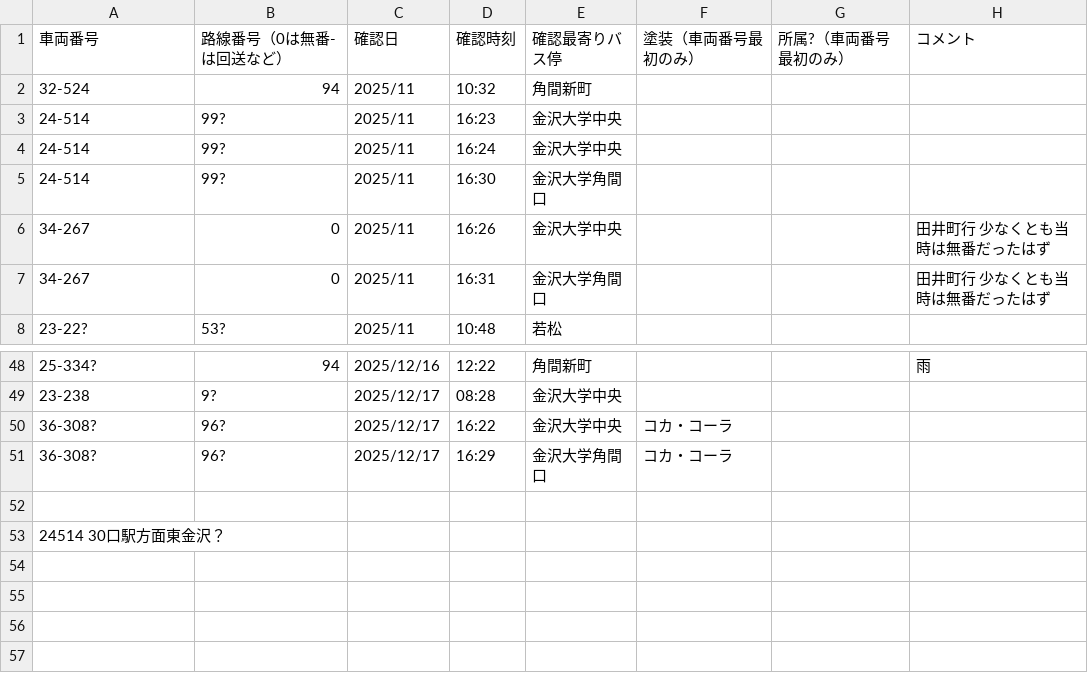
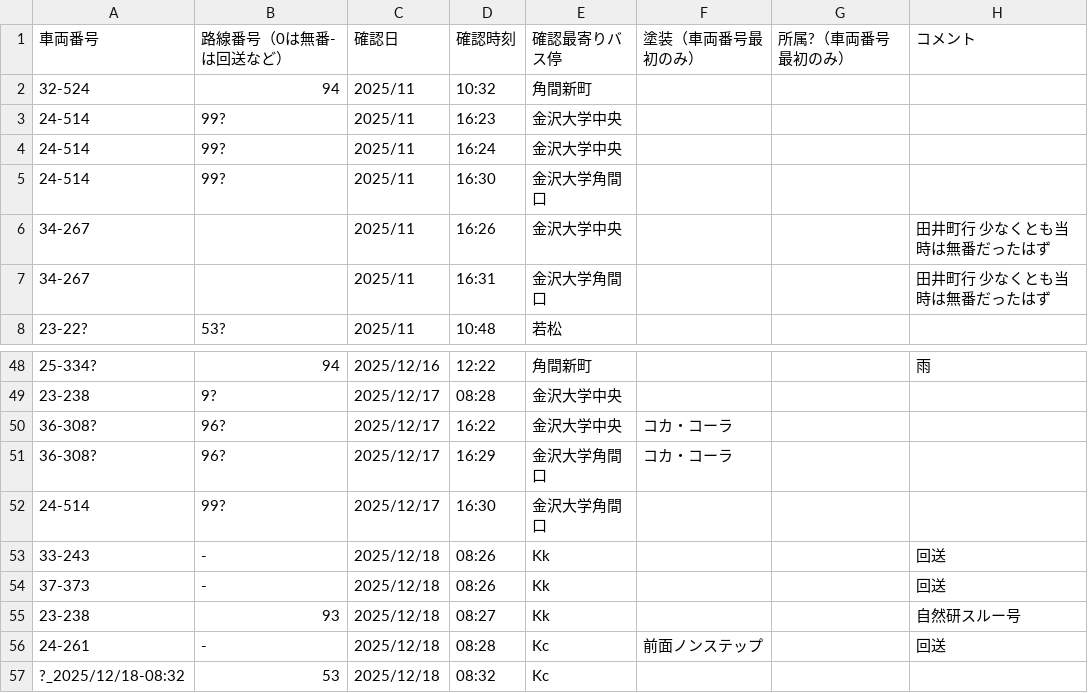
Before and after one commit to Ichihai1415/ichihai.dev, a CSV file: webapp/hokutetsu-bus/numbers_to-ks.csv, drawn as a sheet; only a part is shown, gaps mark what is left out.

```diff
--- a/webapp/hokutetsu-bus/numbers_to-ks.csv
+++ b/webapp/hokutetsu-bus/numbers_to-ks.csv
@@ -5,4 +5,4 @@
 24-514,99?,2025/11,16:30,金沢大学角間口,,,
-34-267,0,2025/11,16:26,金沢大学中央,,,田井町行 少なくとも当時は無番だったはず
-34-267,0,2025/11,16:31,金沢大学角間口,,,田井町行 少なくとも当時は無番だったはず
+34-267,,2025/11,16:26,金沢大学中央,,,田井町行 少なくとも当時は無番だったはず
+34-267,,2025/11,16:31,金沢大学角間口,,,田井町行 少なくとも当時は無番だったはず
 23-22?,53?,2025/11,10:48,若松,,,
@@ -51,3 +51,7 @@
 36-308?,96?,2025/12/17,16:29,金沢大学角間口,コカ・コーラ,,
-
-24514 30口駅方面東金沢？
+24-514,99?,2025/12/17,16:30,金沢大学角間口,,,
+33-243,-,2025/12/18,08:26,Kk,,,回送
+37-373,-,2025/12/18,08:26,Kk,,,回送
+23-238,93,2025/12/18,08:27,Kk,,,自然研スルー号
+24-261,-,2025/12/18,08:28,Kc,前面ノンステップ,,回送
+?_2025/12/18-08:32,53,2025/12/18,08:32,Kc,,,
```
Also changed, not shown: webapp/hokutetsu-bus/numbers_to-ku.csv, 1 other file.
